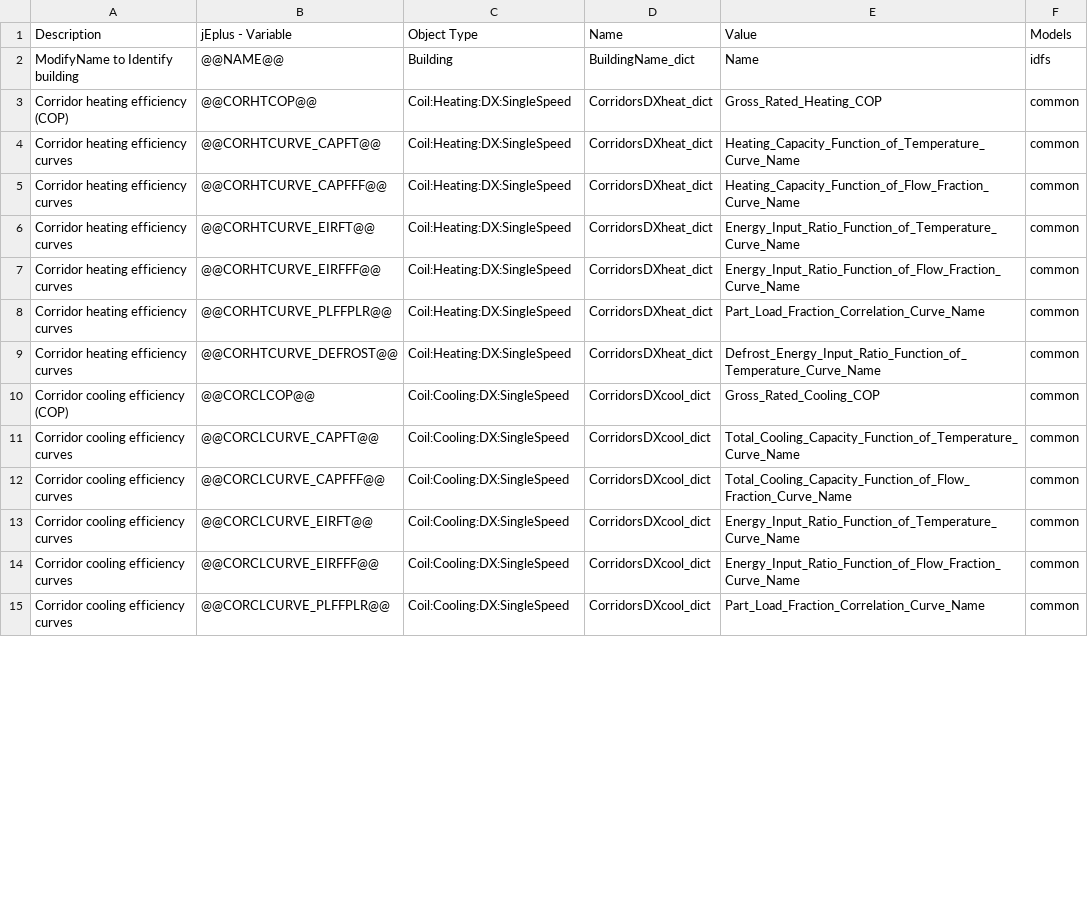
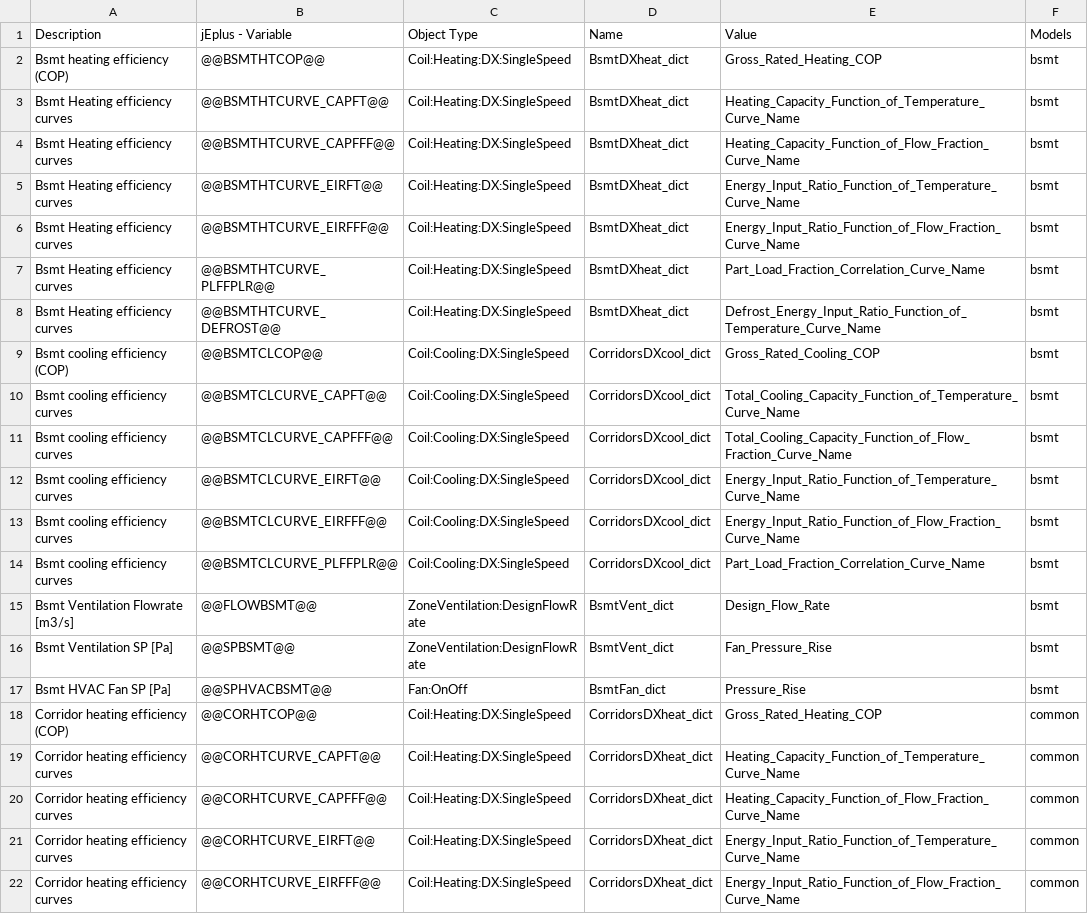
Before and after one commit to EcotopeResearch/eppy_scripts, a CSV file: DOE_LRMF/inputs/dictionary_vars.csv, drawn as a sheet; only a part is shown; the shorter side is filled out with more unchanged rows; the diff covers the shown part only.

```diff
--- a/DOE_LRMF/inputs/dictionary_vars.csv
+++ b/DOE_LRMF/inputs/dictionary_vars.csv
@@ -1,3 +1,18 @@
 Description,jEplus - Variable,Object Type,Name,Value,Models
-ModifyName to Identify building,@@NAME@@,Building,BuildingName_dict,Name,idfs
+Bsmt heating efficiency (COP),@@BSMTHTCOP@@,Coil:Heating:DX:SingleSpeed,BsmtDXheat_dict,Gross_Rated_Heating_COP,bsmt
+Bsmt Heating efficiency curves,@@BSMTHTCURVE_CAPFT@@,Coil:Heating:DX:SingleSpeed,BsmtDXheat_dict,Heating_Capacity_Function_of_Temperature_Curve_Name,bsmt
+Bsmt Heating efficiency curves,@@BSMTHTCURVE_CAPFFF@@,Coil:Heating:DX:SingleSpeed,BsmtDXheat_dict,Heating_Capacity_Function_of_Flow_Fraction_Curve_Name,bsmt
+Bsmt Heating efficiency curves,@@BSMTHTCURVE_EIRFT@@,Coil:Heating:DX:SingleSpeed,BsmtDXheat_dict,Energy_Input_Ratio_Function_of_Temperature_Curve_Name,bsmt
+Bsmt Heating efficiency curves,@@BSMTHTCURVE_EIRFFF@@,Coil:Heating:DX:SingleSpeed,BsmtDXheat_dict,Energy_Input_Ratio_Function_of_Flow_Fraction_Curve_Name,bsmt
+Bsmt Heating efficiency curves,@@BSMTHTCURVE_PLFFPLR@@,Coil:Heating:DX:SingleSpeed,BsmtDXheat_dict,Part_Load_Fraction_Correlation_Curve_Name,bsmt
+Bsmt Heating efficiency curves,@@BSMTHTCURVE_DEFROST@@,Coil:Heating:DX:SingleSpeed,BsmtDXheat_dict,Defrost_Energy_Input_Ratio_Function_of_Temperature_Curve_Name,bsmt
+Bsmt cooling efficiency (COP),@@BSMTCLCOP@@,Coil:Cooling:DX:SingleSpeed,CorridorsDXcool_dict,Gross_Rated_Cooling_COP,bsmt
+Bsmt cooling efficiency curves,@@BSMTCLCURVE_CAPFT@@,Coil:Cooling:DX:SingleSpeed,CorridorsDXcool_dict,Total_Cooling_Capacity_Function_of_Temperature_Curve_Name,bsmt
+Bsmt cooling efficiency curves,@@BSMTCLCURVE_CAPFFF@@,Coil:Cooling:DX:SingleSpeed,CorridorsDXcool_dict,Total_Cooling_Capacity_Function_of_Flow_Fraction_Curve_Name,bsmt
+Bsmt cooling efficiency curves,@@BSMTCLCURVE_EIRFT@@,Coil:Cooling:DX:SingleSpeed,CorridorsDXcool_dict,Energy_Input_Ratio_Function_of_Temperature_Curve_Name,bsmt
+Bsmt cooling efficiency curves,@@BSMTCLCURVE_EIRFFF@@,Coil:Cooling:DX:SingleSpeed,CorridorsDXcool_dict,Energy_Input_Ratio_Function_of_Flow_Fraction_Curve_Name,bsmt
+Bsmt cooling efficiency curves,@@BSMTCLCURVE_PLFFPLR@@,Coil:Cooling:DX:SingleSpeed,CorridorsDXcool_dict,Part_Load_Fraction_Correlation_Curve_Name,bsmt
+Bsmt Ventilation Flowrate [m3/s],@@FLOWBSMT@@,ZoneVentilation:DesignFlowRate,BsmtVent_dict,Design_Flow_Rate,bsmt
+Bsmt Ventilation SP [Pa],@@SPBSMT@@,ZoneVentilation:DesignFlowRate,BsmtVent_dict,Fan_Pressure_Rise,bsmt
+Bsmt HVAC Fan SP [Pa],@@SPHVACBSMT@@,Fan:OnOff,BsmtFan_dict,Pressure_Rise,bsmt
 Corridor heating efficiency (COP),@@CORHTCOP@@,Coil:Heating:DX:SingleSpeed,CorridorsDXheat_dict,Gross_Rated_Heating_COP,common
```
Also changed, not shown: 5 added rows, 11 removed rows and 19 edited cells elsewhere in this file, DOE_LRMF/inputs/idf_vars.csv, DOE_LRMF/inputs/individual_vars.csv, 3 other files.
